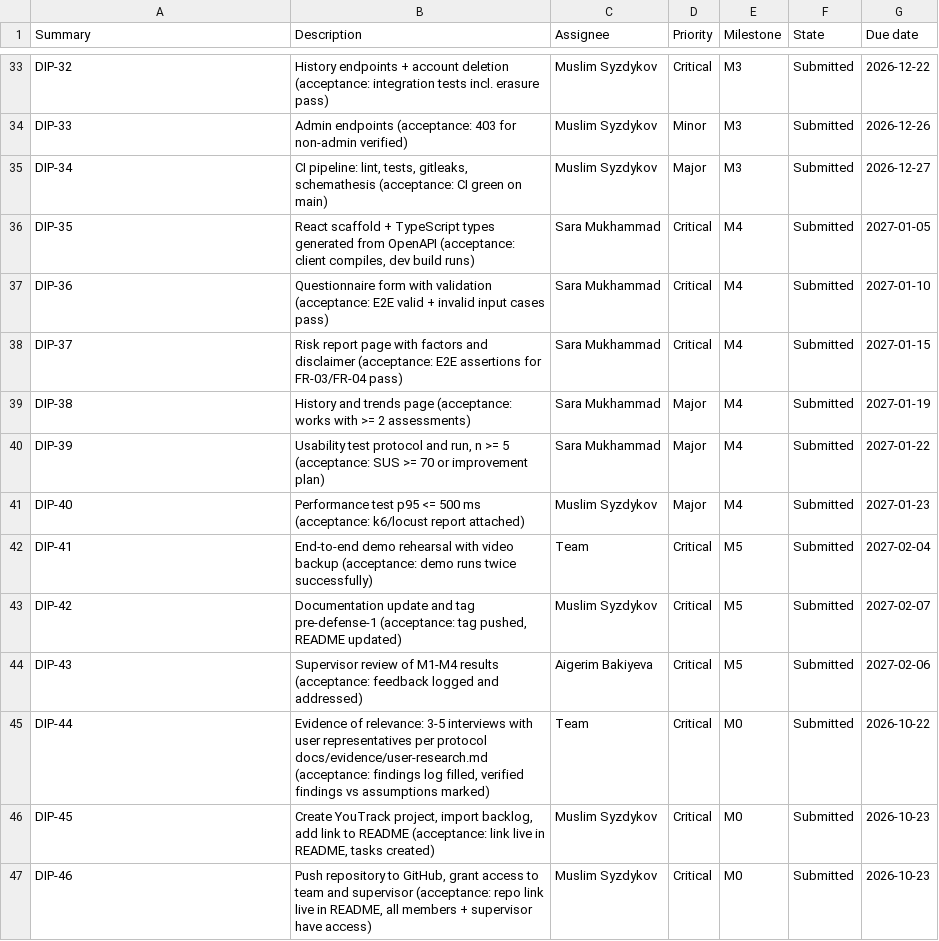
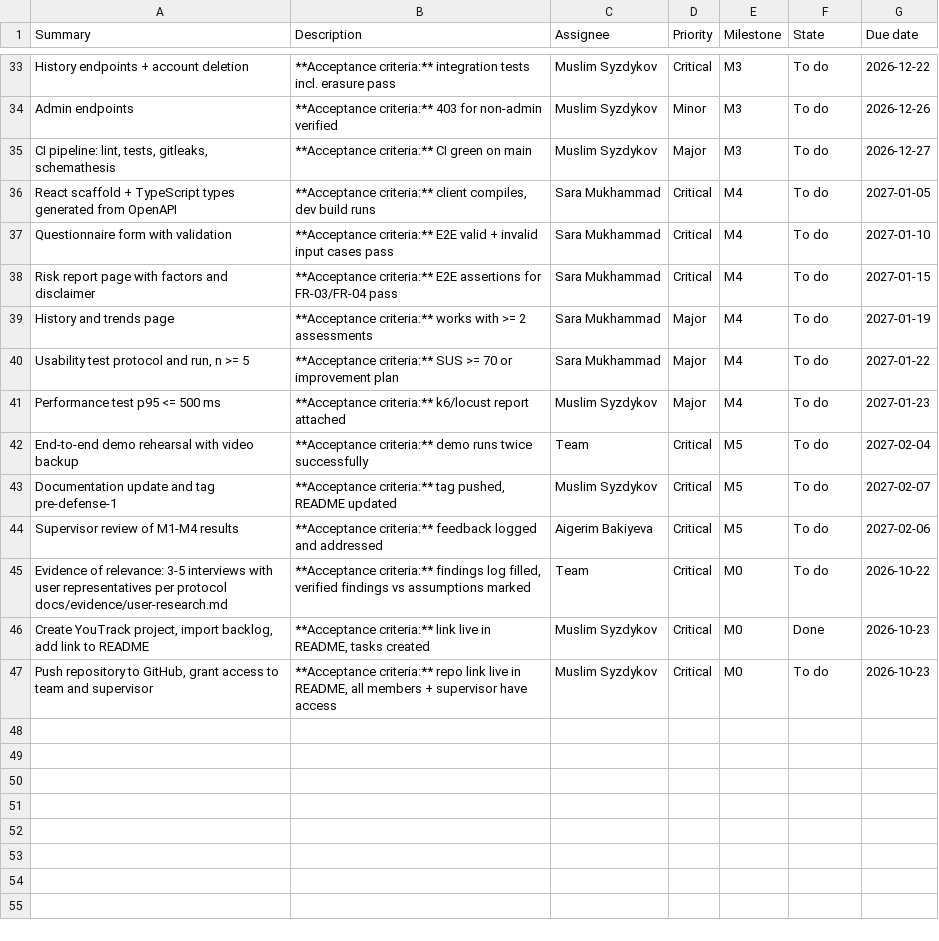
Before and after one commit to Sierra07-w/MedRisk, a CSV file: docs/management/youtrack-import.csv, drawn as a sheet; only a part is shown, gaps mark what is left out; the diff covers the shown part only; the diff names each change by its address in the sheet, - before the commit and + after, or states it on an @@ line.

Commit message:
DIP-45: Import all 46 tasks into YouTrack, rewrite import script for real API formats

```diff
--- a/docs/management/youtrack-import.csv
+++ b/docs/management/youtrack-import.csv
-A33 (Summary): DIP-32
+A33 (Summary): History endpoints + account deletion
-B33 (Description): History endpoints + account deletion (acceptance: integration tests incl. erasure pass)
+B33 (Description): **Acceptance criteria:** integration tests incl. erasure pass
-F33:F45 (State): Submitted
+F33:F45 (State): To do
-A34 (Summary): DIP-33
+A34 (Summary): Admin endpoints
-B34 (Description): Admin endpoints (acceptance: 403 for non-admin verified)
+B34 (Description): **Acceptance criteria:** 403 for non-admin verified
-A35 (Summary): DIP-34
+A35 (Summary): CI pipeline: lint, tests, gitleaks, schemathesis
-B35 (Description): CI pipeline: lint, tests, gitleaks, schemathesis (acceptance: CI green on main)
+B35 (Description): **Acceptance criteria:** CI green on main
-A36 (Summary): DIP-35
+A36 (Summary): React scaffold + TypeScript types generated from OpenAPI
-B36 (Description): React scaffold + TypeScript types generated from OpenAPI (acceptance: client compiles, dev build runs)
+B36 (Description): **Acceptance criteria:** client compiles, dev build runs
-A37 (Summary): DIP-36
+A37 (Summary): Questionnaire form with validation
-B37 (Description): Questionnaire form with validation (acceptance: E2E valid + invalid input cases pass)
+B37 (Description): **Acceptance criteria:** E2E valid + invalid input cases pass
-A38 (Summary): DIP-37
+A38 (Summary): Risk report page with factors and disclaimer
-B38 (Description): Risk report page with factors and disclaimer (acceptance: E2E assertions for FR-03/FR-04 pass)
+B38 (Description): **Acceptance criteria:** E2E assertions for FR-03/FR-04 pass
-A39 (Summary): DIP-38
+A39 (Summary): History and trends page
-B39 (Description): History and trends page (acceptance: works with >= 2 assessments)
+B39 (Description): **Acceptance criteria:** works with >= 2 assessments
-A40 (Summary): DIP-39
+A40 (Summary): Usability test protocol and run, n >= 5
-B40 (Description): Usability test protocol and run, n >= 5 (acceptance: SUS >= 70 or improvement plan)
+B40 (Description): **Acceptance criteria:** SUS >= 70 or improvement plan
-A41 (Summary): DIP-40
+A41 (Summary): Performance test p95 <= 500 ms
-B41 (Description): Performance test p95 <= 500 ms (acceptance: k6/locust report attached)
+B41 (Description): **Acceptance criteria:** k6/locust report attached
-A42 (Summary): DIP-41
+A42 (Summary): End-to-end demo rehearsal with video backup
-B42 (Description): End-to-end demo rehearsal with video backup (acceptance: demo runs twice successfully)
+B42 (Description): **Acceptance criteria:** demo runs twice successfully
-A43 (Summary): DIP-42
+A43 (Summary): Documentation update and tag pre-defense-1
-B43 (Description): Documentation update and tag pre-defense-1 (acceptance: tag pushed, README updated)
+B43 (Description): **Acceptance criteria:** tag pushed, README updated
-A44 (Summary): DIP-43
+A44 (Summary): Supervisor review of M1-M4 results
-B44 (Description): Supervisor review of M1-M4 results (acceptance: feedback logged and addressed)
+B44 (Description): **Acceptance criteria:** feedback logged and addressed
-A45 (Summary): DIP-44
+A45 (Summary): Evidence of relevance: 3-5 interviews with user representatives per protocol docs/evidence/user-research.md
-B45 (Description): Evidence of relevance: 3-5 interviews with user representatives per protocol docs/evidence/user-research.md (acceptance: findings log filled, verified findings vs assumptions marked)
+B45 (Description): **Acceptance criteria:** findings log filled, verified findings vs assumptions marked
-A46 (Summary): DIP-45
+A46 (Summary): Create YouTrack project, import backlog, add link to README
-B46 (Description): Create YouTrack project, import backlog, add link to README (acceptance: link live in README, tasks created)
+B46 (Description): **Acceptance criteria:** link live in README, tasks created
-F46 (State): Submitted
+F46 (State): Done
-A47 (Summary): DIP-46
+A47 (Summary): Push repository to GitHub, grant access to team and supervisor
-B47 (Description): Push repository to GitHub, grant access to team and supervisor (acceptance: repo link live in README, all members + supervisor have access)
+B47 (Description): **Acceptance criteria:** repo link live in README, all members + supervisor have access
-F47 (State): Submitted
+F47 (State): To do
```
Also changed, not shown: 82 edited cells elsewhere in this file, 4 other files.
